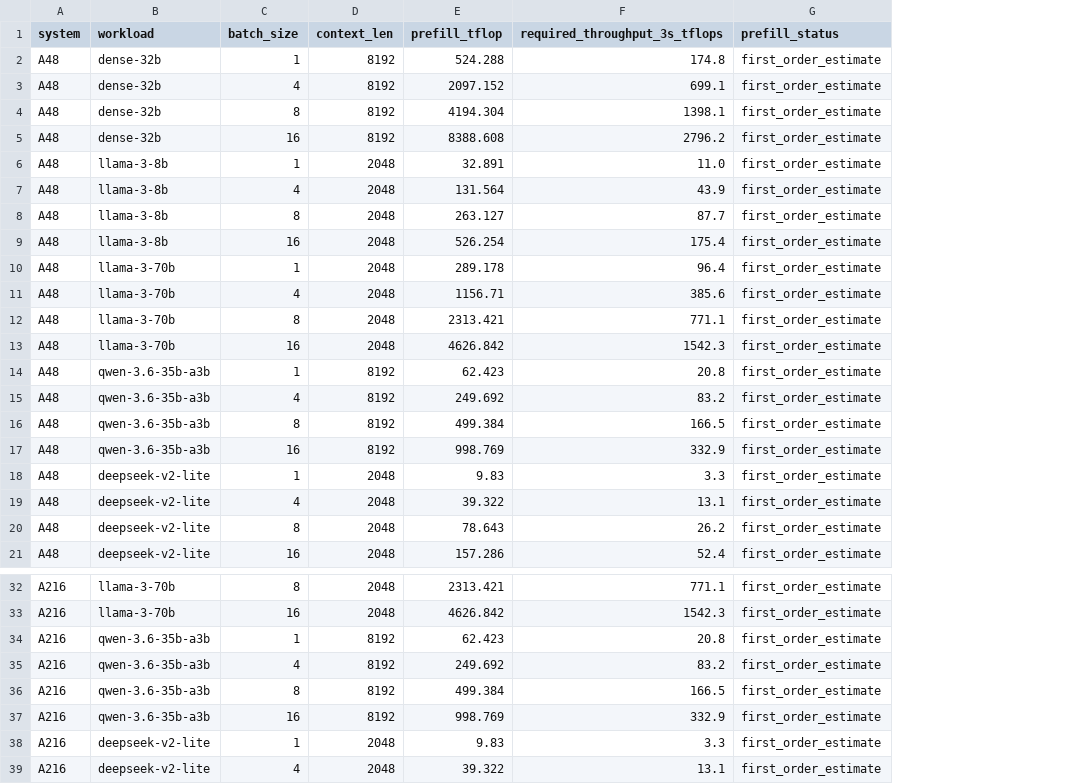
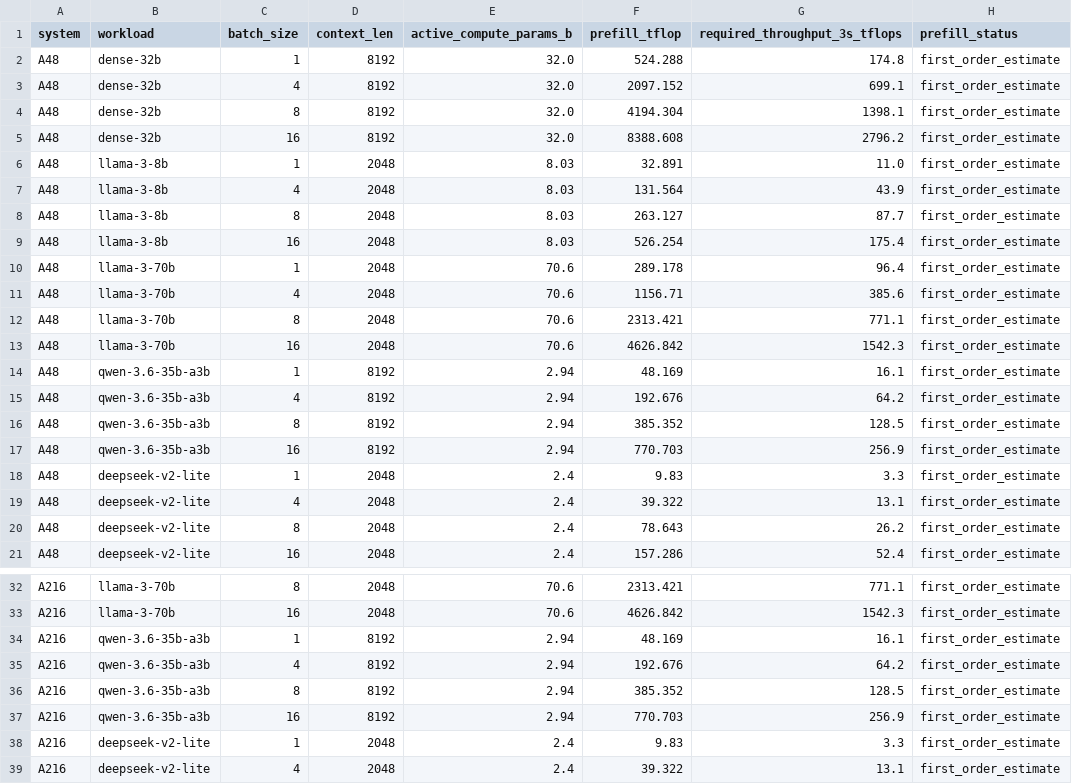
Before and after one commit to Chetan0246/a48-a216-accelerator-research, a CSV file: results/prefill/scenario_prefill.csv, drawn as a sheet; only a part is shown, gaps mark what is left out; addresses are those after the commit; the diff names each change by its address in the sheet, - before the commit and + after, or states it on an @@ line.

```diff
--- a/results/prefill/scenario_prefill.csv
+++ b/results/prefill/scenario_prefill.csv
+column E (active_compute_params_b), rows 2-21: 32.0 | 32.0 | 32.0 | 32.0 | 8.03 | 8.03 | 8.03 | 8.03 | 70.6 | 70.6 | 70.6 | 70.6 | 2.94 | 2.94 | 2.94 | 2.94 | 2.4 | 2.4 | 2.4 | 2.4; rows 32-39: 70.6 | 70.6 | 2.94 | 2.94 | 2.94 | 2.94 | 2.4 | 2.4
-F14 (prefill_tflop): 62.423
+F14 (prefill_tflop): 48.169
-G14 (required_throughput_3s_tflops): 20.8
+G14 (required_throughput_3s_tflops): 16.1
-F15 (prefill_tflop): 249.692
+F15 (prefill_tflop): 192.676
-G15 (required_throughput_3s_tflops): 83.2
+G15 (required_throughput_3s_tflops): 64.2
-F16 (prefill_tflop): 499.384
+F16 (prefill_tflop): 385.352
-G16 (required_throughput_3s_tflops): 166.5
+G16 (required_throughput_3s_tflops): 128.5
-F17 (prefill_tflop): 998.769
+F17 (prefill_tflop): 770.703
-G17 (required_throughput_3s_tflops): 332.9
+G17 (required_throughput_3s_tflops): 256.9
-F34 (prefill_tflop): 62.423
+F34 (prefill_tflop): 48.169
-G34 (required_throughput_3s_tflops): 20.8
+G34 (required_throughput_3s_tflops): 16.1
-F35 (prefill_tflop): 249.692
+F35 (prefill_tflop): 192.676
-G35 (required_throughput_3s_tflops): 83.2
+G35 (required_throughput_3s_tflops): 64.2
-F36 (prefill_tflop): 499.384
+F36 (prefill_tflop): 385.352
-G36 (required_throughput_3s_tflops): 166.5
+G36 (required_throughput_3s_tflops): 128.5
-F37 (prefill_tflop): 998.769
+F37 (prefill_tflop): 770.703
-G37 (required_throughput_3s_tflops): 332.9
+G37 (required_throughput_3s_tflops): 256.9
```
Also changed, not shown: results/decode/scenario_decode.csv, 12 other files.
